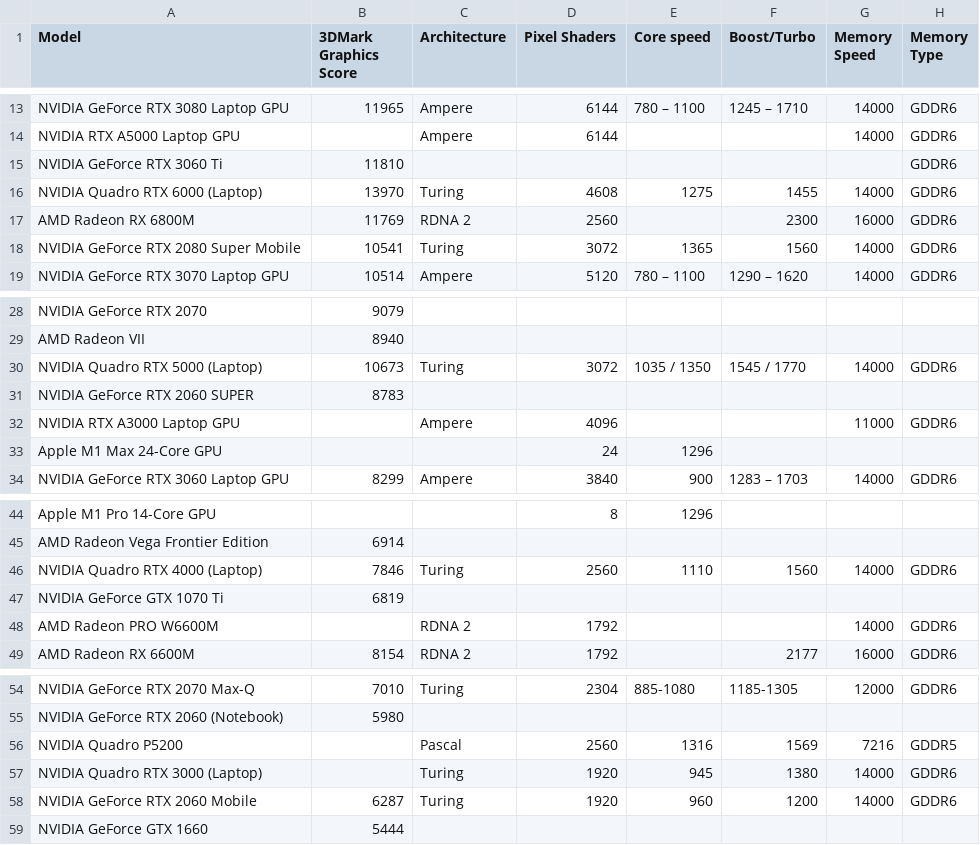
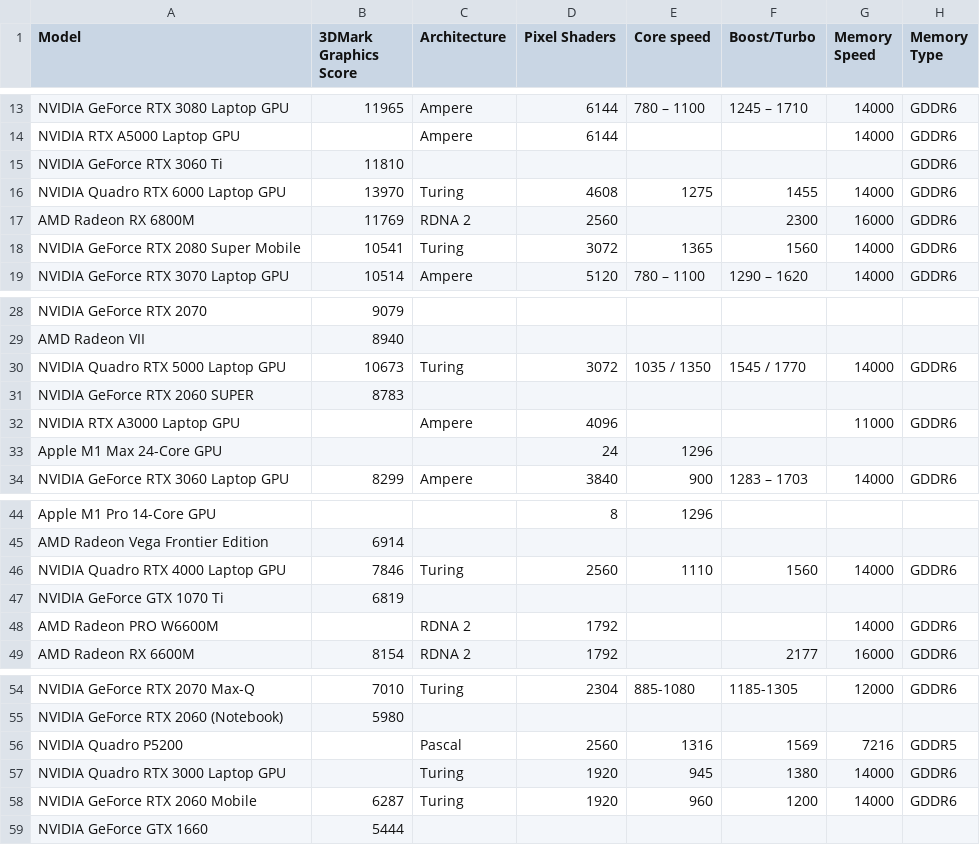
Before and after one commit to shotttik/startup, a CSV file: automation/Resources/gpus_data.csv, drawn as a sheet; only a part is shown, gaps mark what is left out; the diff covers the shown part only.

```diff
--- a/automation/Resources/gpus_data.csv
+++ b/automation/Resources/gpus_data.csv
@@ -15,3 +15,3 @@ NVIDIA RTX A5000 Laptop GPU,,Ampere,6144,,,14000,GDDR6
 NVIDIA GeForce RTX 3060 Ti,11810,,,,,,GDDR6
-NVIDIA Quadro RTX 6000 (Laptop),13970,Turing,4608,1275,1455,14000,GDDR6
+NVIDIA Quadro RTX 6000 Laptop GPU,13970,Turing,4608,1275,1455,14000,GDDR6
 AMD Radeon RX 6800M,11769,RDNA 2,2560,,2300,16000,GDDR6
@@ -29,3 +29,3 @@ NVIDIA GeForce RTX 2070,9079,,,,,,
 AMD Radeon VII,8940,,,,,,
-NVIDIA Quadro RTX 5000 (Laptop),10673,Turing,3072,1035 / 1350,1545 / 1770,14000,GDDR6
+NVIDIA Quadro RTX 5000 Laptop GPU,10673,Turing,3072,1035 / 1350,1545 / 1770,14000,GDDR6
 NVIDIA GeForce RTX 2060 SUPER,8783,,,,,,
@@ -45,3 +45,3 @@ Apple M1 Pro 14-Core GPU,,,8,1296,,,
 AMD Radeon Vega Frontier Edition,6914,,,,,,
-NVIDIA Quadro RTX 4000 (Laptop),7846,Turing,2560,1110,1560,14000,GDDR6
+NVIDIA Quadro RTX 4000 Laptop GPU,7846,Turing,2560,1110,1560,14000,GDDR6
 NVIDIA GeForce GTX 1070 Ti,6819,,,,,,
@@ -56,3 +56,3 @@ NVIDIA GeForce RTX 2060 (Notebook),5980,,,,,,
 NVIDIA Quadro P5200,,Pascal,2560,1316,1569,7216,GDDR5
-NVIDIA Quadro RTX 3000 (Laptop),,Turing,1920,945,1380,14000,GDDR6
+NVIDIA Quadro RTX 3000 Laptop GPU,,Turing,1920,945,1380,14000,GDDR6
 NVIDIA GeForce RTX 2060 Mobile,6287,Turing,1920,960,1200,14000,GDDR6
```
Also changed, not shown: 10 edited cells elsewhere in this file, 4 other files.
